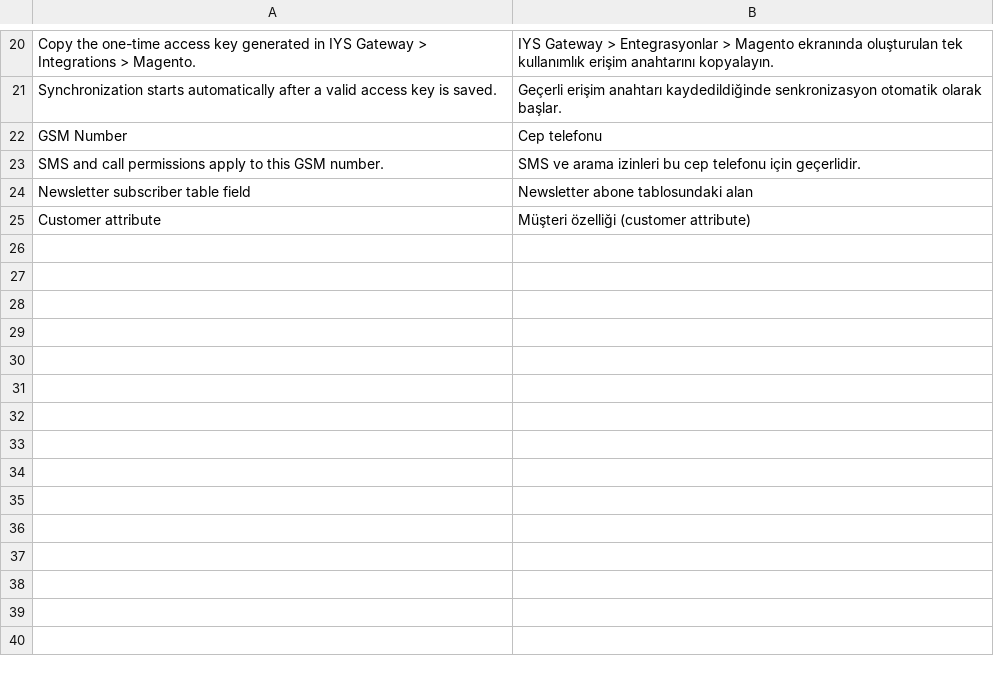
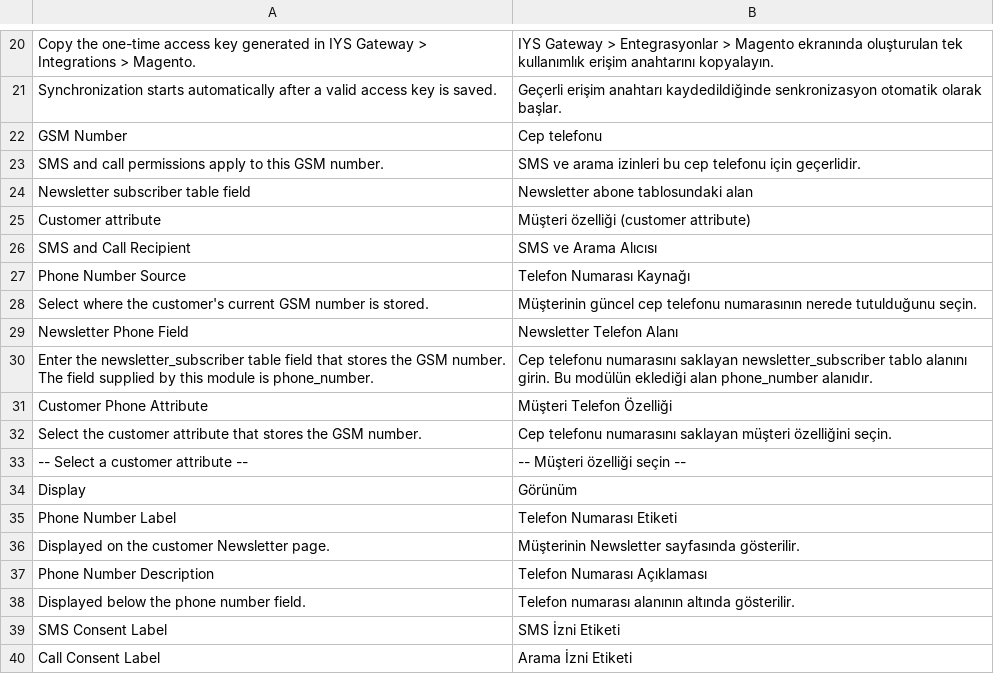
Before and after one commit to fxcommerce/magento2-iys-gateway, a CSV file: i18n/tr_TR.csv, drawn as a sheet; only a part is shown, gaps mark what is left out.

Commit message:
Add customer attribute selector and localized consent labels

```diff
--- a/i18n/tr_TR.csv
+++ b/i18n/tr_TR.csv
@@ -25 +25,16 @@
 "Customer attribute","Müşteri özelliği (customer attribute)"
+"SMS and Call Recipient","SMS ve Arama Alıcısı"
+"Phone Number Source","Telefon Numarası Kaynağı"
+"Select where the customer's current GSM number is stored.","Müşterinin güncel cep telefonu numarasının nerede tutulduğunu seçin."
+"Newsletter Phone Field","Newsletter Telefon Alanı"
+"Enter the newsletter_subscriber table field that stores the GSM number. The field supplied by this module is phone_number.","Cep telefonu numarasını saklayan newsletter_subscriber tablo alanını girin. Bu modülün eklediği alan phone_number alanıdır."
+"Customer Phone Attribute","Müşteri Telefon Özelliği"
+"Select the customer attribute that stores the GSM number.","Cep telefonu numarasını saklayan müşteri özelliğini seçin."
+"-- Select a customer attribute --","-- Müşteri özelliği seçin --"
+"Display","Görünüm"
+"Phone Number Label","Telefon Numarası Etiketi"
+"Displayed on the customer Newsletter page.","Müşterinin Newsletter sayfasında gösterilir."
+"Phone Number Description","Telefon Numarası Açıklaması"
+"Displayed below the phone number field.","Telefon numarası alanının altında gösterilir."
+"SMS Consent Label","SMS İzni Etiketi"
+"Call Consent Label","Arama İzni Etiketi"
```
Also changed, not shown: 6 other files.
